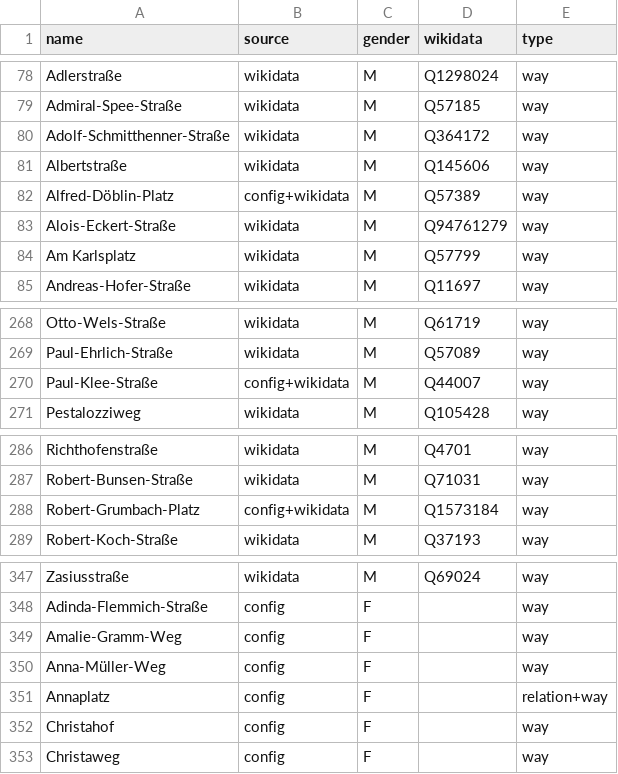
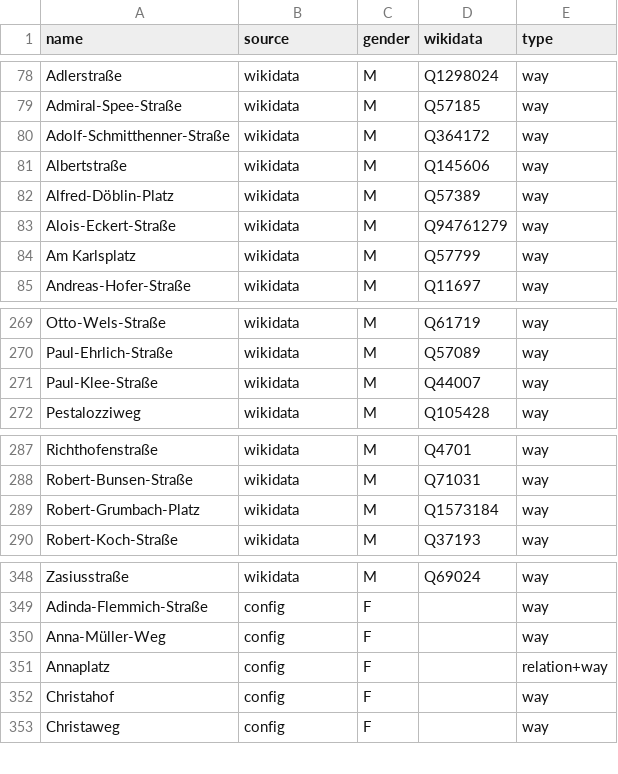
Before and after one commit to EqualStreetNames/equalstreetnames-freiburg-im-breisgau, a CSV file: data/gender.csv, drawn as a sheet; only a part is shown, gaps mark what is left out; the diff covers the shown part only.

```diff
--- a/data/gender.csv
+++ b/data/gender.csv
@@ -81,3 +81,3 @@ Adolf-Schmitthenner-Straße,wikidata,M,Q364172,way
 Albertstraße,wikidata,M,Q145606,way
-Alfred-Döblin-Platz,config+wikidata,M,Q57389,way
+Alfred-Döblin-Platz,wikidata,M,Q57389,way
 Alois-Eckert-Straße,wikidata,M,Q94761279,way
@@ -269,3 +270,3 @@ Otto-Wels-Straße,wikidata,M,Q61719,way
 Paul-Ehrlich-Straße,wikidata,M,Q57089,way
-Paul-Klee-Straße,config+wikidata,M,Q44007,way
+Paul-Klee-Straße,wikidata,M,Q44007,way
 Pestalozziweg,wikidata,M,Q105428,way
@@ -287,3 +288,3 @@ Richthofenstraße,wikidata,M,Q4701,way
 Robert-Bunsen-Straße,wikidata,M,Q71031,way
-Robert-Grumbach-Platz,config+wikidata,M,Q1573184,way
+Robert-Grumbach-Platz,wikidata,M,Q1573184,way
 Robert-Koch-Straße,wikidata,M,Q37193,way
@@ -348,3 +349,2 @@ Zasiusstraße,wikidata,M,Q69024,way
 Adinda-Flemmich-Straße,config,F,,way
-Amalie-Gramm-Weg,config,F,,way
 Anna-Müller-Weg,config,F,,way
```
Also changed, not shown: 3 added rows, 2 removed rows and 1 edited cell elsewhere in this file, data/other.csv, 3 other files.
